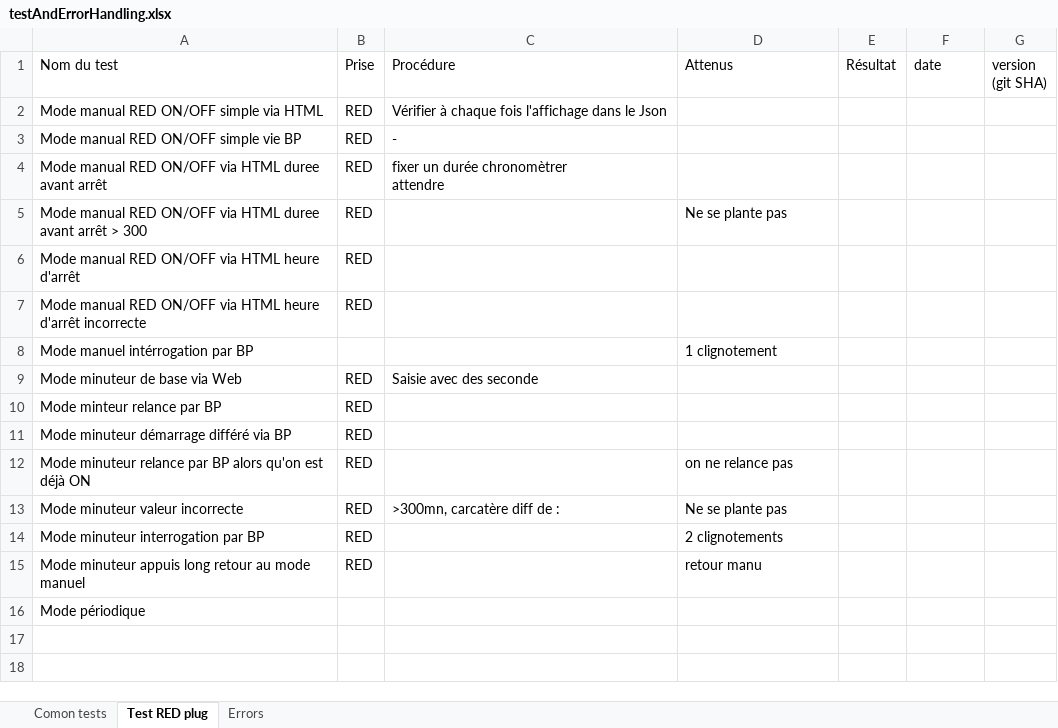
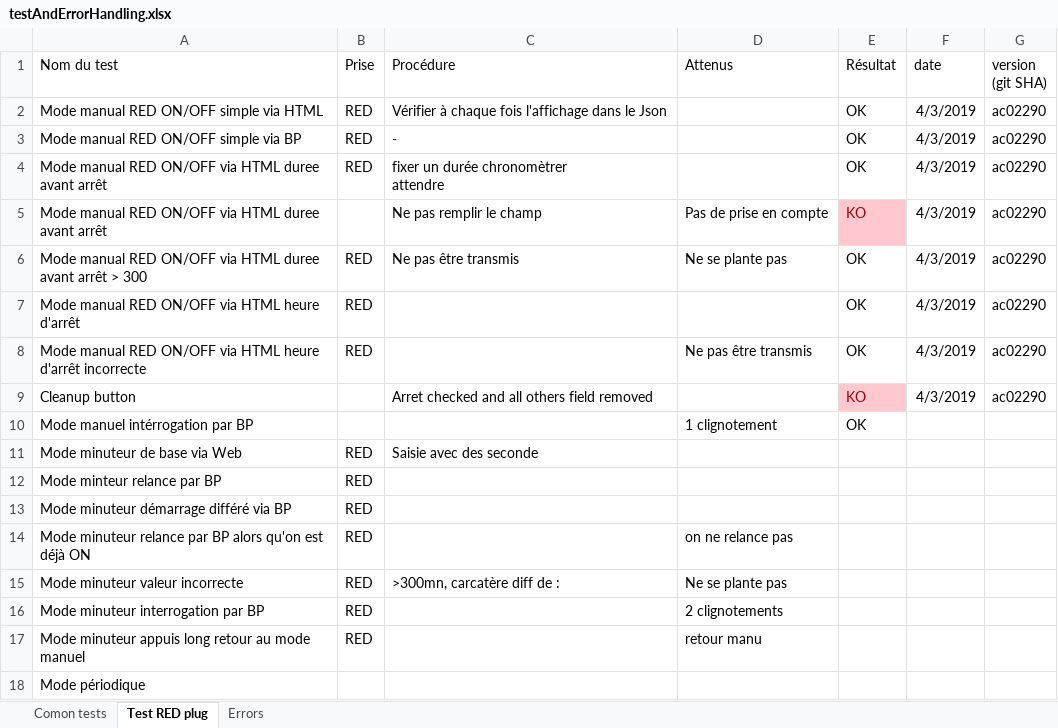
Before and after one commit to volab/IoT_EPS, an Excel workbook: _1_userDoc/_1-1_tests/testAndErrorHandling.xlsx, sheet Test RED plug, drawn as a sheet; values as stored, in another font and other column widths than the file's, no borders; removed rows and columns are numbered as before the commit, all else as after; the diff names each change by its address in the sheet, - before the commit and + after, or states it on an @@ line.

Commit message:
large modification, config4.json intro. Research about softAP mode.

```diff
--- a/_1_userDoc/_1-1_tests/testAndErrorHandling.xlsx (sheet Test RED plug)
+++ b/_1_userDoc/_1-1_tests/testAndErrorHandling.xlsx (sheet Test RED plug)
-E2 (Résultat): (empty)
+E2 (Résultat): OK
-F2 (date): (empty)
+F2 (date): 4/3/2019
-G2 (version (git SHA)): (empty)
+G2 (version (git SHA)): ac02290
-row 3: Mode manual RED ON/OFF simple vie BP | RED | -
+row 3: Mode manual RED ON/OFF simple via BP | RED | - |  | OK | 4/3/2019 | ac02290
-E4 (Résultat): (empty)
+E4 (Résultat): OK
-F4 (date): (empty)
+F4 (date): 4/3/2019
-G4 (version (git SHA)): (empty)
+G4 (version (git SHA)): ac02290
+row 5: Mode manual RED ON/OFF via HTML duree avant arrêt |  | Ne pas remplir le champ | Pas de prise en compte | KO | 4/3/2019 | ac02290
-C6 (Procédure): (empty)
+C6 (Procédure): Ne pas être transmis
-E6:E8 (Résultat): (empty)
+E6:E8 (Résultat): OK
-F6:F8 (date): (empty)
+F6:F8 (date): 4/3/2019
-G6:G8 (version (git SHA)): (empty)
+G6:G8 (version (git SHA)): ac02290
-D8 (Attenus): (empty)
+D8 (Attenus): Ne pas être transmis
+row 9: Cleanup button |  | Arret checked and all others field removed |  | KO | 4/3/2019 | ac02290
-E10 (Résultat): (empty)
+E10 (Résultat): OK
```
Also changed, not shown: sheet Errors, charts or pictures, 28 other files.
